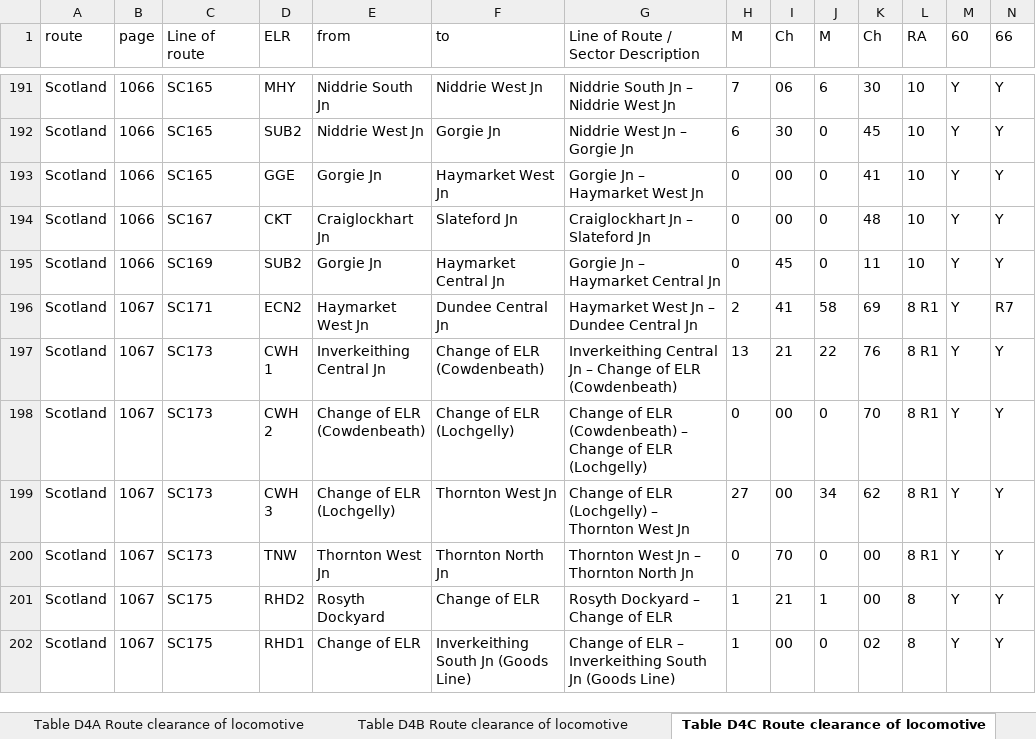
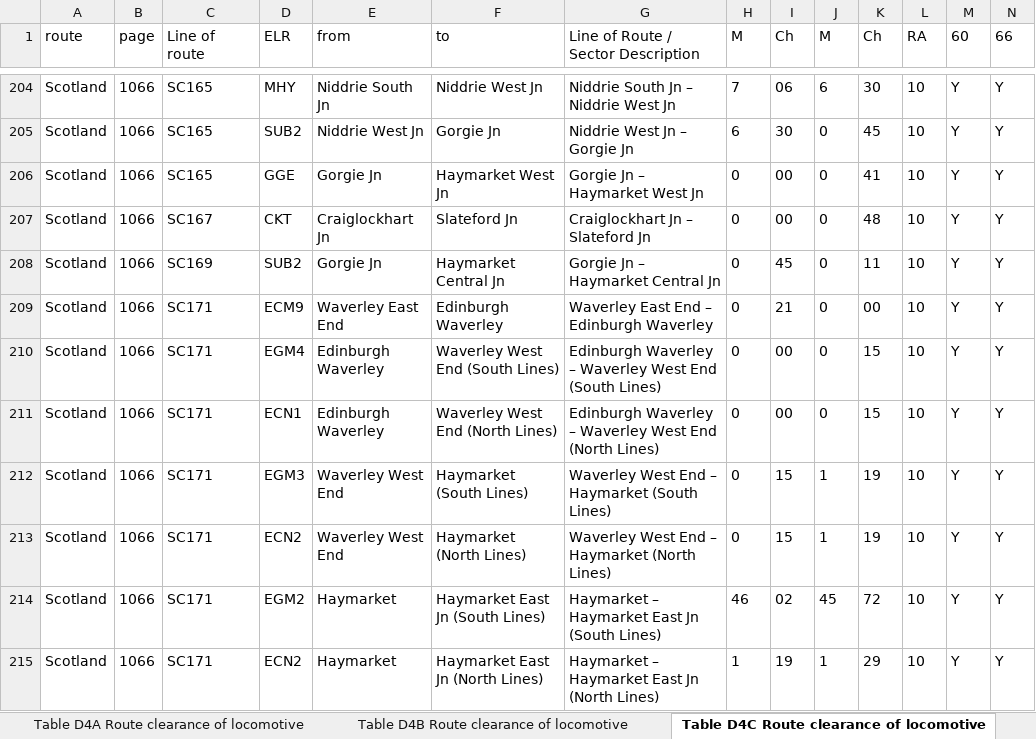
Before and after one commit to anisotropi4/nesa, an Excel workbook: Scotland/scotland-clearance.xlsx, sheet Table D4C Route clearance of locomotive, drawn as a sheet; only a part is shown, gaps mark what is left out; the shorter side is filled out with more unchanged rows; values as stored, in another font and other column widths than the file's, no borders; rows hold the shown columns only; the diff covers the shown part only; the diff names each change by its address in the sheet, - before the commit and + after, or states it on an @@ line.

```diff
--- a/Scotland/scotland-clearance.xlsx (sheet Table D4C Route clearance of locomotive)
+++ b/Scotland/scotland-clearance.xlsx (sheet Table D4C Route clearance of locomotive)
+row 209: Scotland | 1066 | SC171 | ECM9 | Waverley East End | Edinburgh Waverley | Waverley East End – Edinburgh Waverley | 0 | 21 | 0 | 00 | 10 | Y | Y
+row 210: Scotland | 1066 | SC171 | EGM4 | Edinburgh Waverley | Waverley West End (South Lines) | Edinburgh Waverley – Waverley West End (South Lines) | 0 | 00 | 0 | 15 | 10 | Y | Y
+row 211: Scotland | 1066 | SC171 | ECN1 | Edinburgh Waverley | Waverley West End (North Lines) | Edinburgh Waverley – Waverley West End (North Lines) | 0 | 00 | 0 | 15 | 10 | Y | Y
+row 212: Scotland | 1066 | SC171 | EGM3 | Waverley West End | Haymarket (South Lines) | Waverley West End – Haymarket (South Lines) | 0 | 15 | 1 | 19 | 10 | Y | Y
+row 213: Scotland | 1066 | SC171 | ECN2 | Waverley West End | Haymarket (North Lines) | Waverley West End – Haymarket (North Lines) | 0 | 15 | 1 | 19 | 10 | Y | Y
+row 214: Scotland | 1066 | SC171 | EGM2 | Haymarket | Haymarket East Jn (South Lines) | Haymarket – Haymarket East Jn (South Lines) | 46 | 02 | 45 | 72 | 10 | Y | Y
+row 215: Scotland | 1066 | SC171 | ECN2 | Haymarket | Haymarket East Jn (North Lines) | Haymarket – Haymarket East Jn (North Lines) | 1 | 19 | 1 | 29 | 10 | Y | Y
```
Also changed, not shown: 24 added rows elsewhere in this sheet, sheet Table D4A Route clearance of locomotive, sheet Table D3 Route clearance of coaching stock, sheet Table D4B Route clearance of locomotive, sheet Table D4D Route clearance of locomotive, sheet Table D1A Route clearance of diesel multiple units, sheet Table D2A Route clearance of electric multiple units, 3 more sheets.
